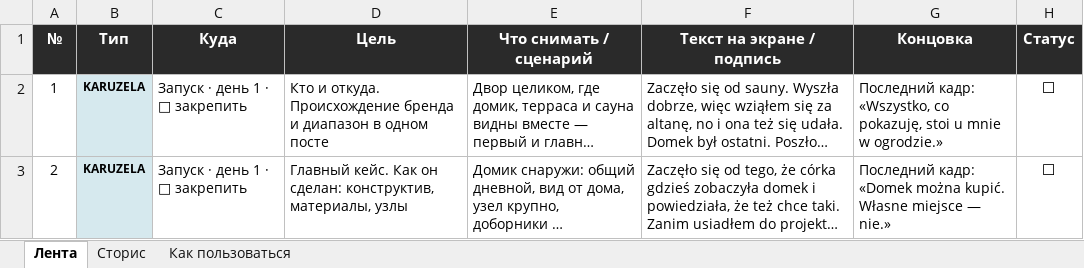
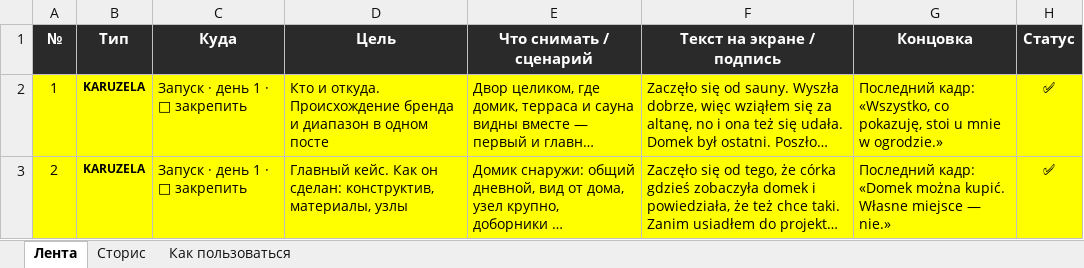
Before and after one commit to archalexpavlov/PavlovWoodAndSoul, an Excel workbook: Instagram/PAVLOV_content_plan.xlsx, sheet Лента, drawn as a sheet; only a part is shown; long unchanged cells end in …; values as stored, in another font and other column widths than the file's, no borders; the diff covers the shown part only; the diff names each change by its address in the sheet, - before the commit and + after, or states it on an @@ line.

```diff
--- a/Instagram/PAVLOV_content_plan.xlsx (sheet Лента)
+++ b/Instagram/PAVLOV_content_plan.xlsx (sheet Лента)
-A2:A3 fill: none
+A2:A3 fill: #FFFF00
-B2:B3 fill: #D6E9EE
+B2:B3 fill: #FFFF00
-C2:H3 fill: none
+C2:H3 fill: #FFFF00
-H2:H3 (Статус): ⬜
+H2:H3 (Статус): ✅
```
Also changed, not shown: 8 edited cells elsewhere in this sheet, sheet Сторис.
